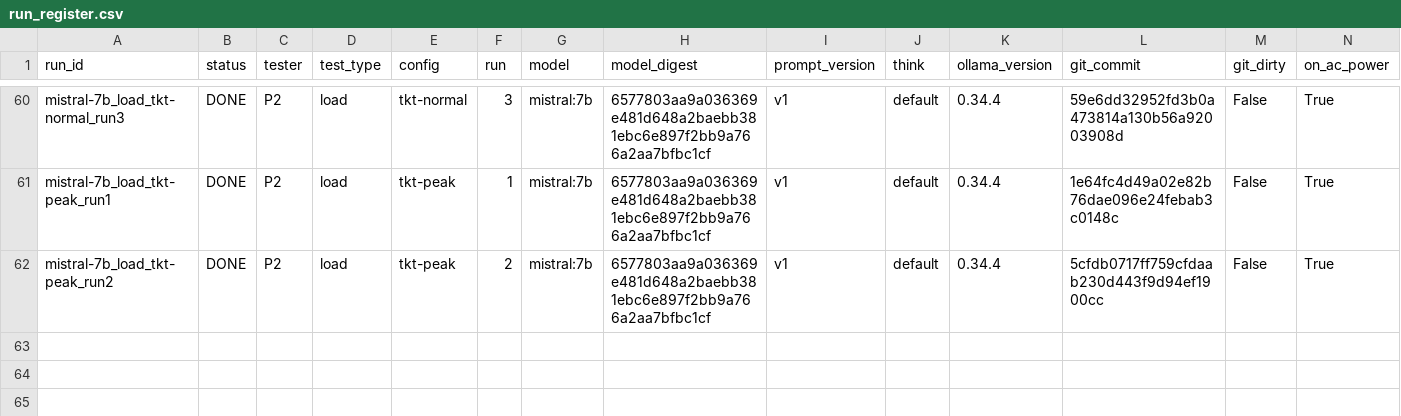
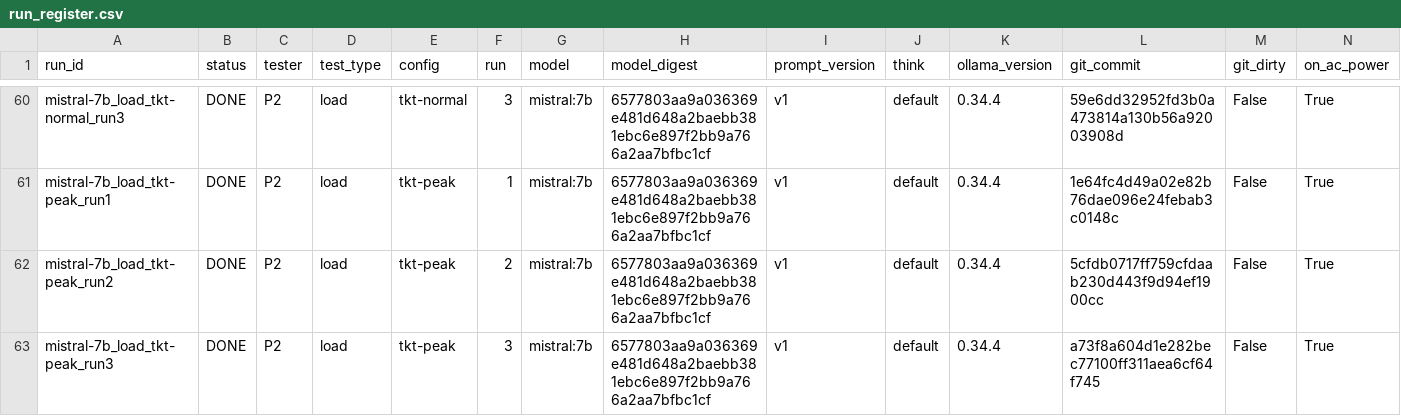
Before and after one commit to 2402801/ICT3113-P2-2, a CSV file: runs/run_register.csv, drawn as a sheet; only a part is shown, gaps mark what is left out; rows hold the shown columns only; the diff names each change by its address in the sheet, - before the commit and + after, or states it on an @@ line.

Commit message:
Load run mistral-7b_load_tkt-peak_run3

```diff
--- a/runs/run_register.csv
+++ b/runs/run_register.csv
+row 63: mistral-7b_load_tkt-peak_run3 | DONE | P2 | load | tkt-peak | 3 | mistral:7b | 6577803aa9a036369e481d648a2baebb381ebc6e897f2bb9a766a2aa7bfbc1cf | v1 | default | 0.34.4 | a73f8a604d1e282bec77100ff311aea6cf64f745 | False | True
```
Also changed, not shown: 11 other files.
